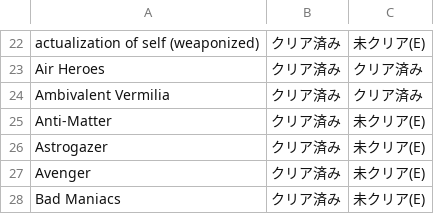
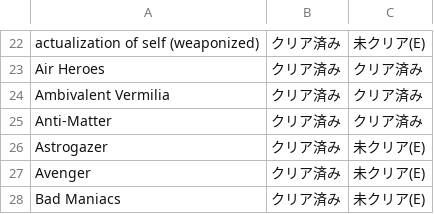
Before and after one commit to ParuMaru/ddr-roulette, a CSV file: my_ddr_data.csv, drawn as a sheet; only a part is shown, gaps mark what is left out.

```diff
--- a/my_ddr_data.csv
+++ b/my_ddr_data.csv
@@ -24,3 +24,3 @@ Air Heroes,クリア済み,クリア済み
 Ambivalent Vermilia,クリア済み,クリア済み
-Anti-Matter,クリア済み,未クリア(E)
+Anti-Matter,クリア済み,クリア済み
 Astrogazer,クリア済み,未クリア(E)
```
Also changed, not shown: lv18_revenge.csv, 3 other files.
